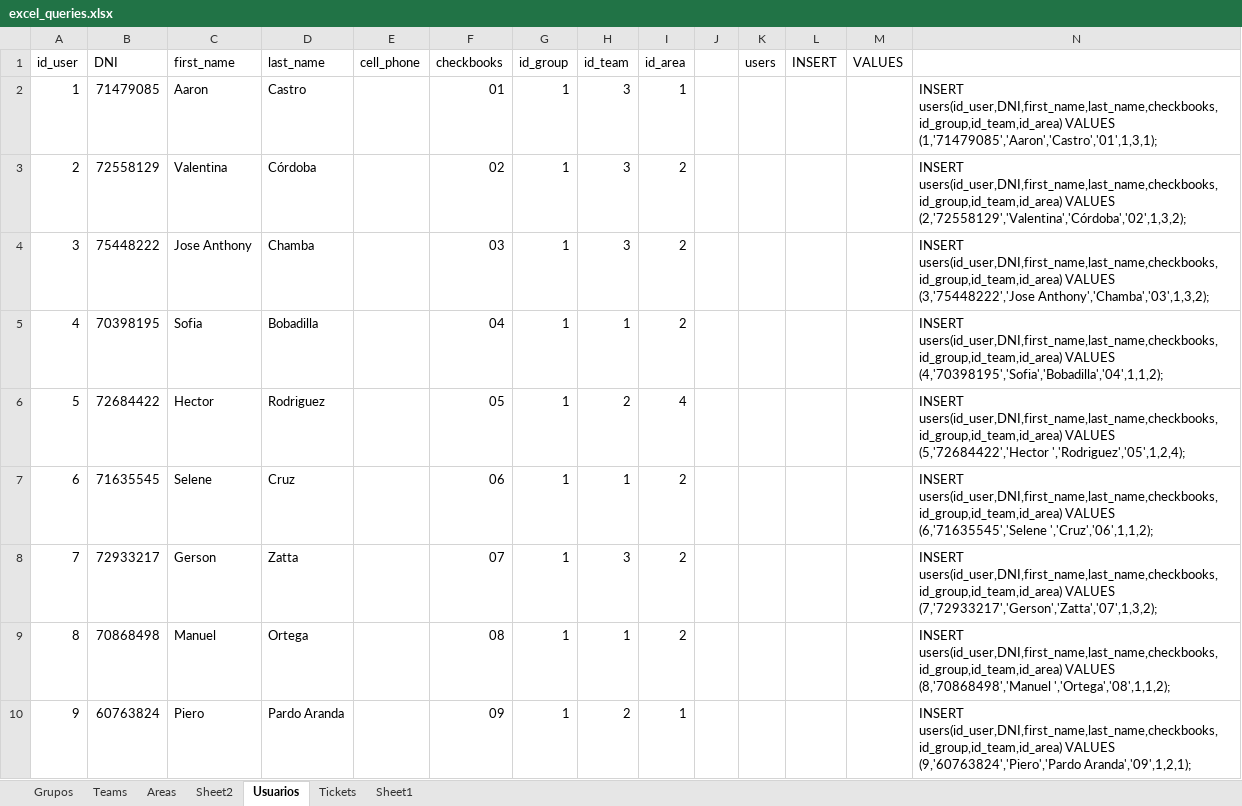
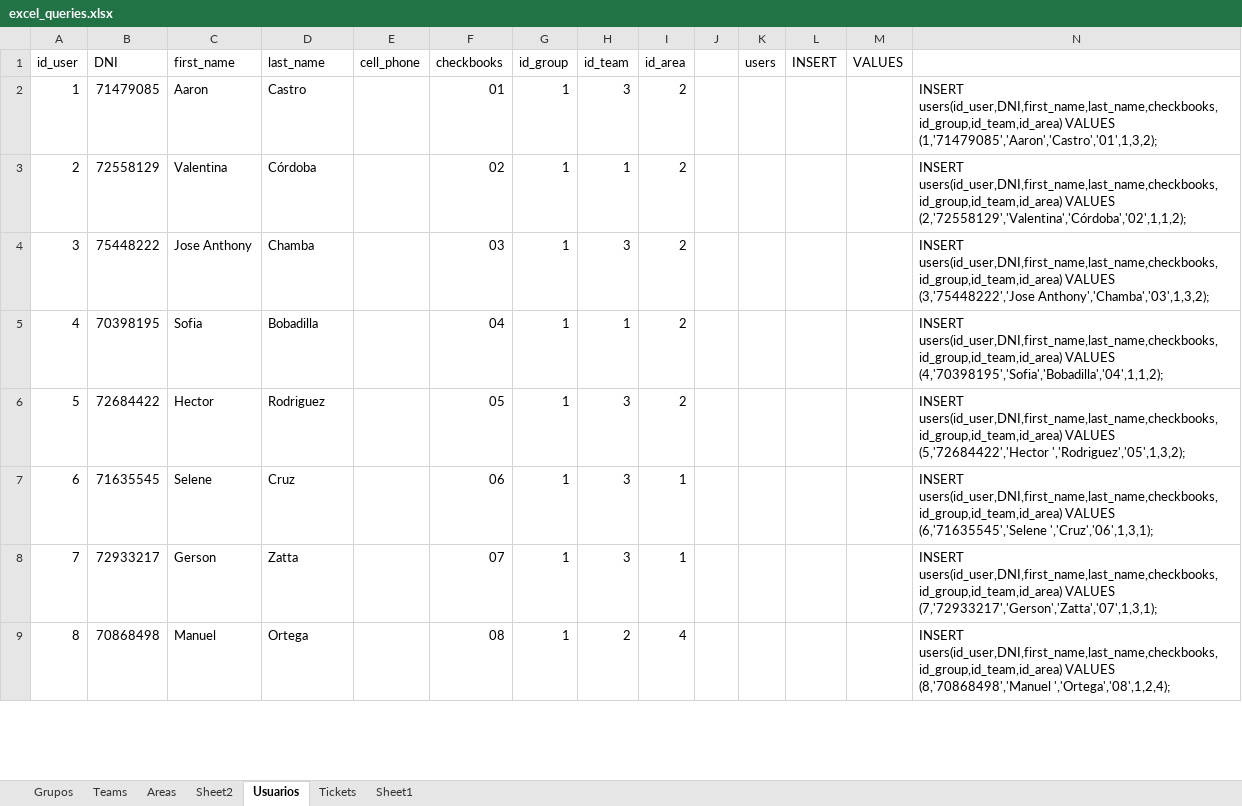
Before and after one commit to lotsonL09/asme_backend, an Excel workbook: data_base/excel_queries.xlsx, sheet Usuarios, drawn as a sheet; only a part is shown; values as stored, in another font and other column widths than the file's, no cell formats; removed rows and columns are numbered as before the commit, all else as after; the diff covers the shown part only; the diff names each change by its address in the sheet, - before the commit and + after, or states it on an @@ line.

```diff
--- a/data_base/excel_queries.xlsx (sheet Usuarios)
+++ b/data_base/excel_queries.xlsx (sheet Usuarios)
-I2 (id_area): 1
+I2 (id_area): 2
-N2: …users(id_user,DNI,first_name,last_name,checkbooks,id_group,id_team,id_area) VALUES (1,'71479085','Aaron','Castro','01',1,3,1);
+N2: …users(id_user,DNI,first_name,last_name,checkbooks,id_group,id_team,id_area) VALUES (1,'71479085','Aaron','Castro','01',1,3,2);
-H3 (id_team): 3
+H3 (id_team): 1
-N3: …users(id_user,DNI,first_name,last_name,checkbooks,id_group,id_team,id_area) VALUES (2,'72558129','Valentina','Córdoba','02',1,3,2);
+N3: …users(id_user,DNI,first_name,last_name,checkbooks,id_group,id_team,id_area) VALUES (2,'72558129','Valentina','Córdoba','02',1,1,2);
-H6 (id_team): 2
+H6 (id_team): 3
-I6 (id_area): 4
+I6 (id_area): 2
-N6: …VALUES (5,'72684422','Hector ','Rodriguez','05',1,2,4);
+N6: …VALUES (5,'72684422','Hector ','Rodriguez','05',1,3,2);
-H7 (id_team): 1
+H7 (id_team): 3
-I7:I8 (id_area): 2
+I7:I8 (id_area): 1
-N7: …VALUES (6,'71635545','Selene ','Cruz','06',1,1,2);
+N7: …VALUES (6,'71635545','Selene ','Cruz','06',1,3,1);
-N8: …users(id_user,DNI,first_name,last_name,checkbooks,id_group,id_team,id_area) VALUES (7,'72933217','Gerson','Zatta','07',1,3,2);
+N8: …users(id_user,DNI,first_name,last_name,checkbooks,id_group,id_team,id_area) VALUES (7,'72933217','Gerson','Zatta','07',1,3,1);
-H9 (id_team): 1
+H9 (id_team): 2
-I9 (id_area): 2
+I9 (id_area): 4
-N9: …VALUES (8,'70868498','Manuel ','Ortega','08',1,1,2);
+N9: …VALUES (8,'70868498','Manuel ','Ortega','08',1,2,4);
-row 10: 9 | 60763824 | Piero | Pardo Aranda |  | 09 | 1 | 2 | 1 |  |  |  |  | INSERT users(id_user,DNI,first_name,last_name,checkbooks,id_group,id_team,id_area) VALUES (9,'60763824','Piero','Pardo Aranda','09',1,2,1);
```
Also changed, not shown: 43 added rows, 20 removed rows, 105 edited cells and row numbers in column A elsewhere in this sheet, sheet Tickets, sheet Grupos, sheet Areas, cell formats, 5 other files.
